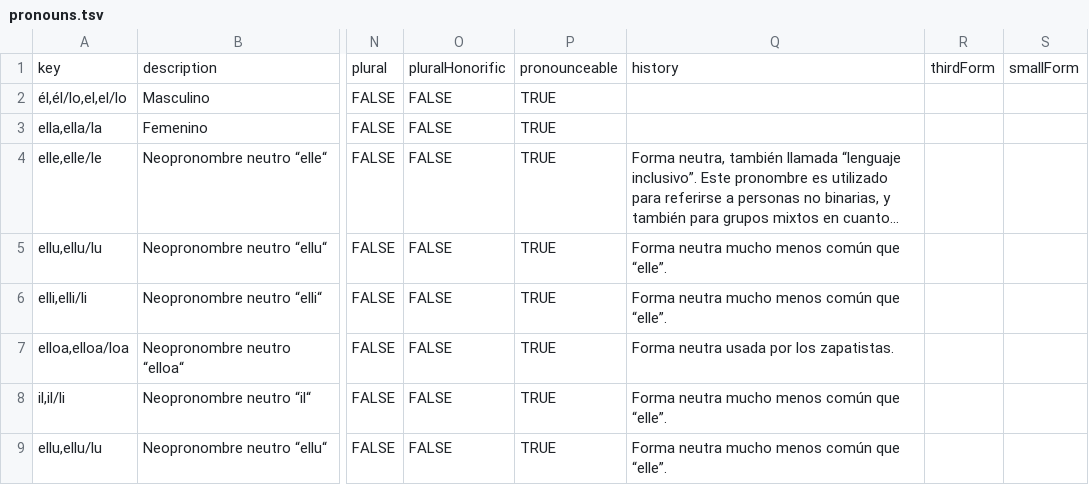
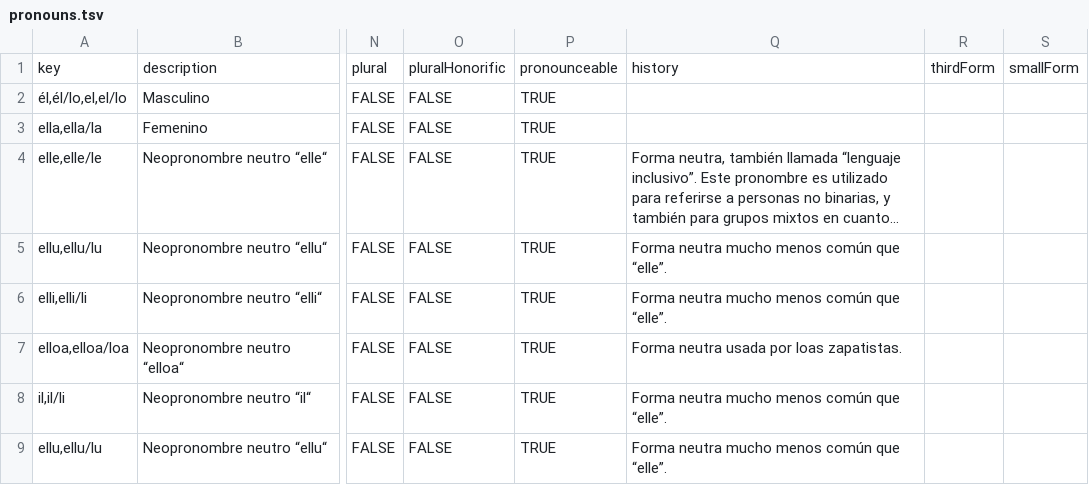
Before and after one commit to tutking24/pronounspage, a TSV file: locale/es/pronouns/pronouns.tsv, drawn as a sheet; only a part is shown, gaps mark what is left out; long unchanged cells end in …; the diff names each change by its address in the sheet, - before the commit and + after, or states it on an @@ line.

Commit message:
Update pronouns.tsv

```diff
--- a/locale/es/pronouns/pronouns.tsv
+++ b/locale/es/pronouns/pronouns.tsv
-Q7: Forma neutra usada por los zapatistas.
+Q7: Forma neutra usada por loas zapatistas.
```
